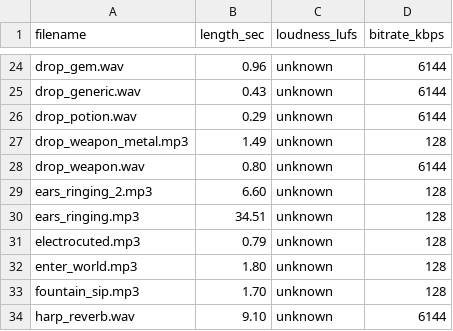
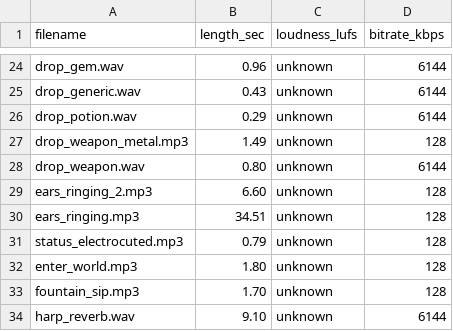
Before and after one commit to PJensen/JSHack, a CSV file: manifest.csv, drawn as a sheet; only a part is shown, gaps mark what is left out.

Commit message:
RENAMED: electrocuted

```diff
--- a/manifest.csv
+++ b/manifest.csv
@@ -30,3 +30,3 @@ ears_ringing_2.mp3,6.60,unknown,128
 ears_ringing.mp3,34.51,unknown,128
-electrocuted.mp3,0.79,unknown,128
+status_electrocuted.mp3,0.79,unknown,128
 enter_world.mp3,1.80,unknown,128
```
Also changed, not shown: 1 other file.
